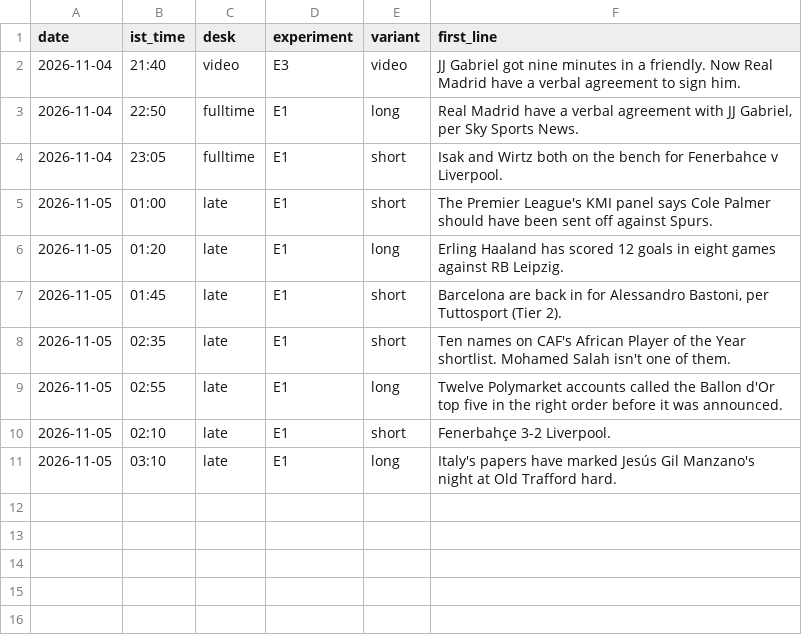
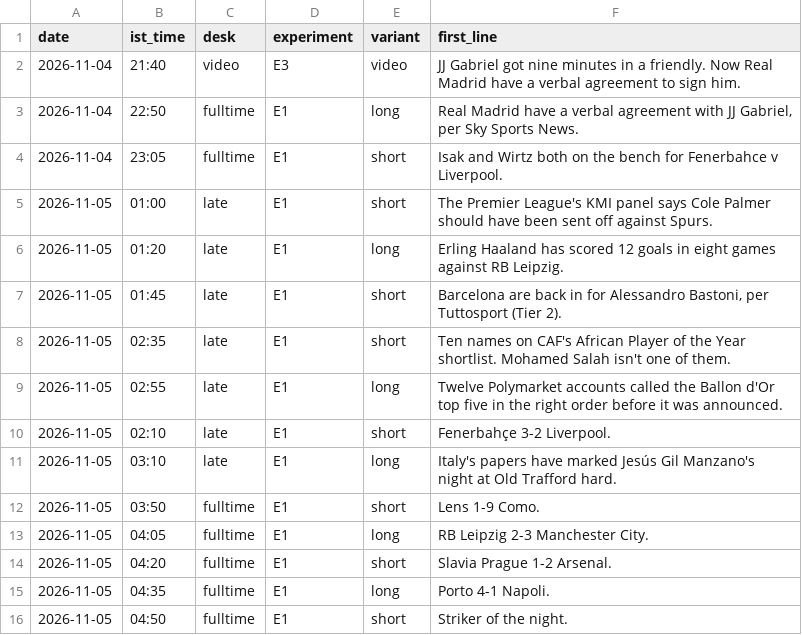
Before and after one commit to pvtaddyy/actxion-assets, a CSV file: posts/experiments.csv, drawn as a sheet.

```diff
--- a/posts/experiments.csv
+++ b/posts/experiments.csv
@@ -11 +11,6 @@ date,ist_time,desk,experiment,variant,first_line
 2026-11-05,03:10,late,E1,long,"Italy's papers have marked Jesús Gil Manzano's night at Old Trafford hard."
+2026-11-05,03:50,fulltime,E1,short,"Lens 1-9 Como."
+2026-11-05,04:05,fulltime,E1,long,"RB Leipzig 2-3 Manchester City."
+2026-11-05,04:20,fulltime,E1,short,"Slavia Prague 1-2 Arsenal."
+2026-11-05,04:35,fulltime,E1,long,"Porto 4-1 Napoli."
+2026-11-05,04:50,fulltime,E1,short,"Striker of the night."
```
Also changed, not shown: 11 other files.
